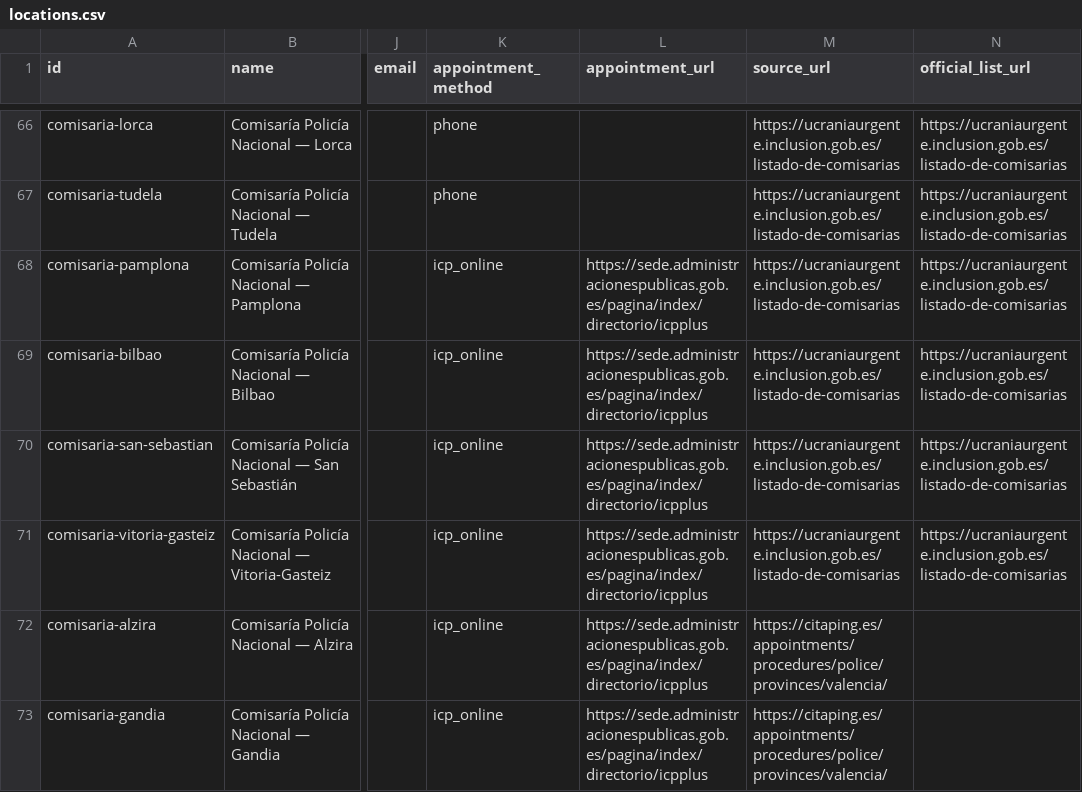
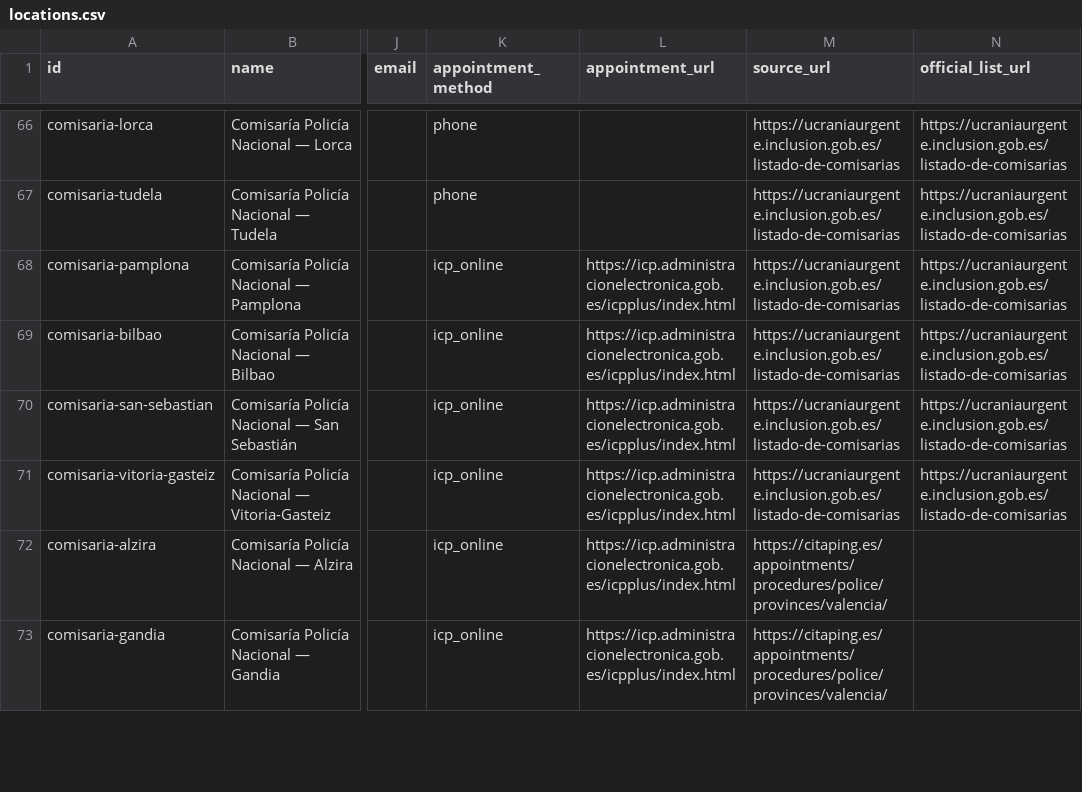
Before and after one commit to OrestPolusyn/TPD-app, a CSV file: seed/locations.csv, drawn as a sheet; only a part is shown, gaps mark what is left out; the diff covers the shown part only; the diff names each change by its address in the sheet, - before the commit and + after, or states it on an @@ line.

```diff
--- a/seed/locations.csv
+++ b/seed/locations.csv
-L68:L73 (appointment_url): https://sede.administracionespublicas.gob.es/pagina/index/directorio/icpplus
+L68:L73 (appointment_url): https://icp.administracionelectronica.gob.es/icpplus/index.html
```
Also changed, not shown: 25 edited cells elsewhere in this file, 3 other files.
